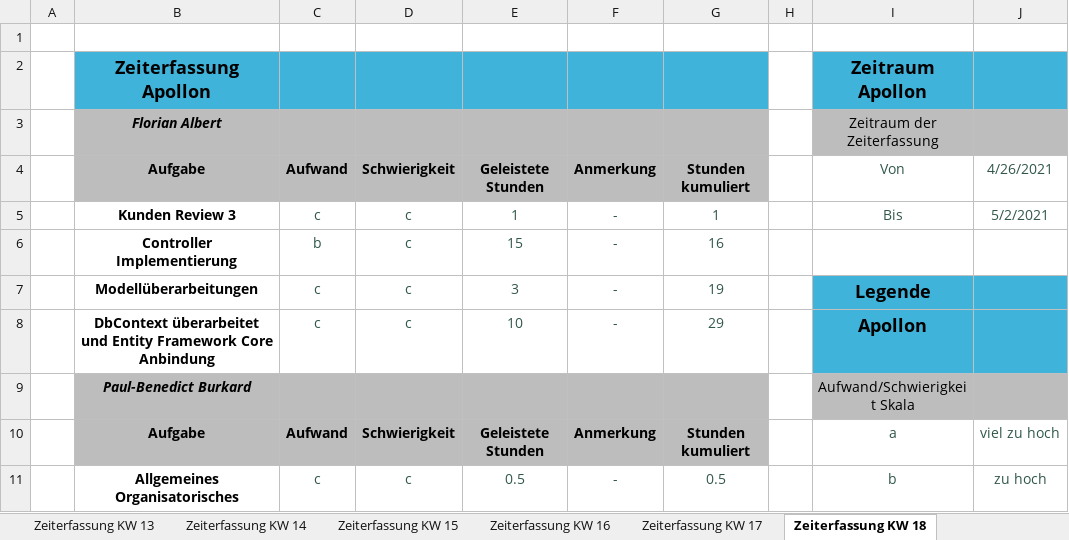
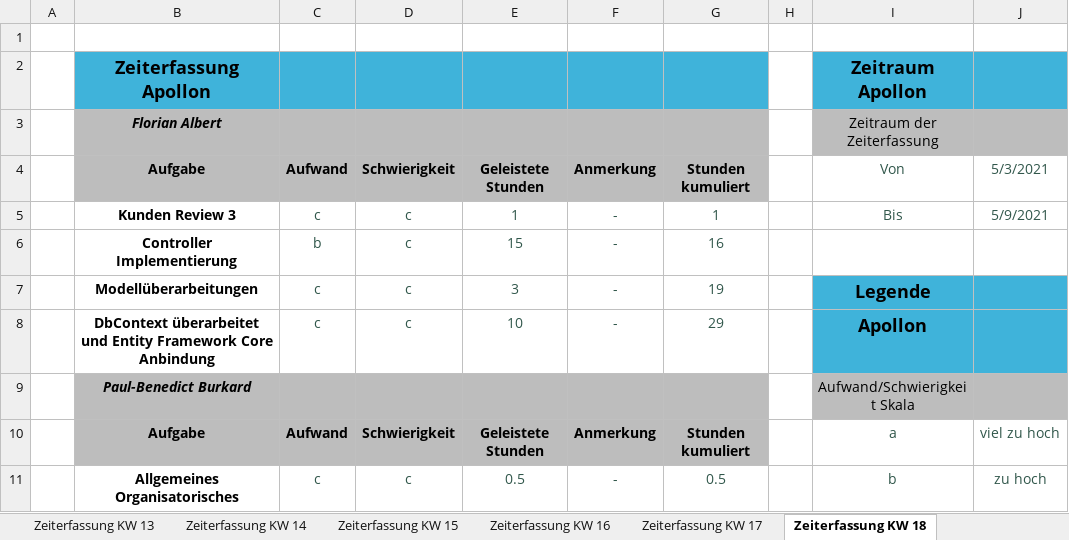
Before and after one commit to FlorianAlbert/Projekt-Apollon, an Excel workbook: website/src/documents/Privat/Apollon_Aufwandserfassung.xlsx, sheet Zeiterfassung KW 18, drawn as a sheet; only a part is shown; values as stored, in another font and other column widths than the file's, no borders; the diff names each change by its address in the sheet, - before the commit and + after, or states it on an @@ line.

```diff
--- a/website/src/documents/Privat/Apollon_Aufwandserfassung.xlsx (sheet Zeiterfassung KW 18)
+++ b/website/src/documents/Privat/Apollon_Aufwandserfassung.xlsx (sheet Zeiterfassung KW 18)
-J4: 4/26/2021
+J4: 5/3/2021
-J5: 5/2/2021
+J5: 5/9/2021
```
Also changed, not shown: sheet Übersicht, other sheet tabs, 7 other files.
